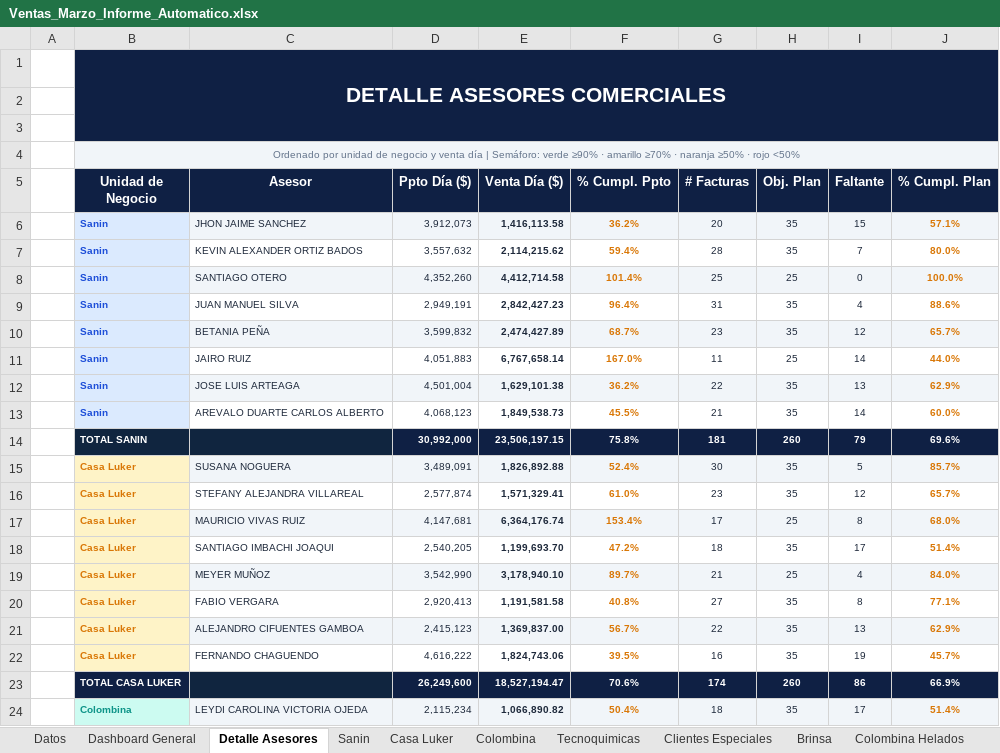
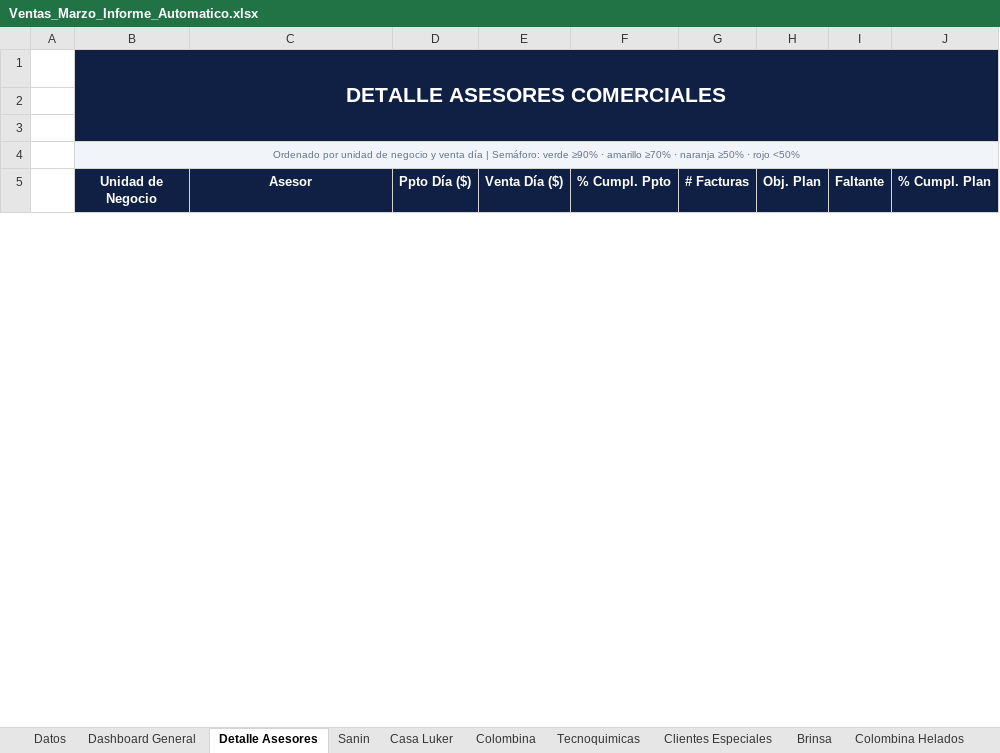
Before and after one commit to Duvan0417/Auto_Easy, an Excel workbook: Plantilla/Ventas_Marzo_Informe_Automatico.xlsx, sheet Detalle Asesores, drawn as a sheet; only a part is shown; values as stored, in another font and other column widths than the file's, no borders; removed rows and columns are numbered as before the commit, all else as after; the diff covers the shown part only; the diff names each change by its address in the sheet, - before the commit and + after, or states it on an @@ line.

```diff
--- a/Plantilla/Ventas_Marzo_Informe_Automatico.xlsx (sheet Detalle Asesores)
+++ b/Plantilla/Ventas_Marzo_Informe_Automatico.xlsx (sheet Detalle Asesores)
-row 6:  | Sanin | JHON JAIME SANCHEZ | 3,912,073 | 1,416,113.58 | 36.2% | 20 | 35 | 15 | 57.1%
-row 7:  | Sanin | KEVIN ALEXANDER ORTIZ BADOS | 3,557,632 | 2,114,215.62 | 59.4% | 28 | 35 | 7 | 80.0%
-row 8:  | Sanin | SANTIAGO OTERO | 4,352,260 | 4,412,714.58 | 101.4% | 25 | 25 | 0 | 100.0%
-row 9:  | Sanin | JUAN MANUEL SILVA | 2,949,191 | 2,842,427.23 | 96.4% | 31 | 35 | 4 | 88.6%
-row 10:  | Sanin | BETANIA PEÑA | 3,599,832 | 2,474,427.89 | 68.7% | 23 | 35 | 12 | 65.7%
-row 11:  | Sanin | JAIRO RUIZ | 4,051,883 | 6,767,658.14 | 167.0% | 11 | 25 | 14 | 44.0%
-row 12:  | Sanin | JOSE LUIS ARTEAGA | 4,501,004 | 1,629,101.38 | 36.2% | 22 | 35 | 13 | 62.9%
-row 13:  | Sanin | AREVALO DUARTE CARLOS ALBERTO | 4,068,123 | 1,849,538.73 | 45.5% | 21 | 35 | 14 | 60.0%
-row 14:  | TOTAL SANIN |  | 30,992,000 | 23,506,197.15 | 75.8% | 181 | 260 | 79 | 69.6%
-row 15:  | Casa Luker | SUSANA NOGUERA | 3,489,091 | 1,826,892.88 | 52.4% | 30 | 35 | 5 | 85.7%
-row 16:  | Casa Luker | STEFANY ALEJANDRA VILLAREAL | 2,577,874 | 1,571,329.41 | 61.0% | 23 | 35 | 12 | 65.7%
-row 17:  | Casa Luker | MAURICIO VIVAS RUIZ | 4,147,681 | 6,364,176.74 | 153.4% | 17 | 25 | 8 | 68.0%
-row 18:  | Casa Luker | SANTIAGO IMBACHI JOAQUI | 2,540,205 | 1,199,693.70 | 47.2% | 18 | 35 | 17 | 51.4%
-row 19:  | Casa Luker | MEYER MUÑOZ | 3,542,990 | 3,178,940.10 | 89.7% | 21 | 25 | 4 | 84.0%
-row 20:  | Casa Luker | FABIO VERGARA | 2,920,413 | 1,191,581.58 | 40.8% | 27 | 35 | 8 | 77.1%
-row 21:  | Casa Luker | ALEJANDRO CIFUENTES GAMBOA | 2,415,123 | 1,369,837.00 | 56.7% | 22 | 35 | 13 | 62.9%
-row 22:  | Casa Luker | FERNANDO CHAGUENDO | 4,616,222 | 1,824,743.06 | 39.5% | 16 | 35 | 19 | 45.7%
-row 23:  | TOTAL CASA LUKER |  | 26,249,600 | 18,527,194.47 | 70.6% | 174 | 260 | 86 | 66.9%
-row 24:  | Colombina | LEYDI CAROLINA VICTORIA OJEDA | 2,115,234 | 1,066,890.82 | 50.4% | 18 | 35 | 17 | 51.4%
```
Also changed, not shown: 56 added rows and 37 removed rows elsewhere in this sheet, sheet Datos, sheet Sanin, sheet Colombina, sheet Casa Luker, sheet Brinsa, sheet Tecnoquimicas, 4 more sheets, 14 other files.
